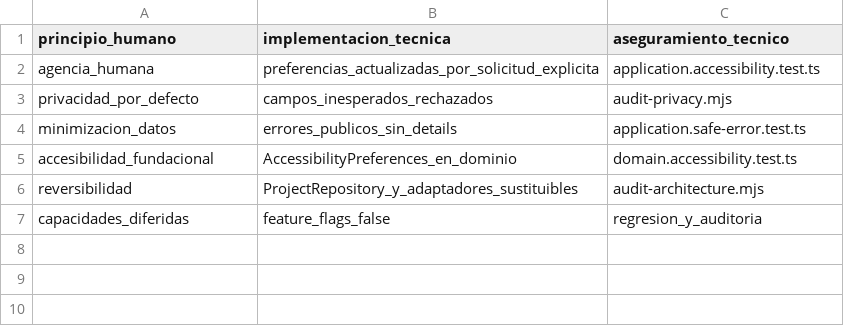
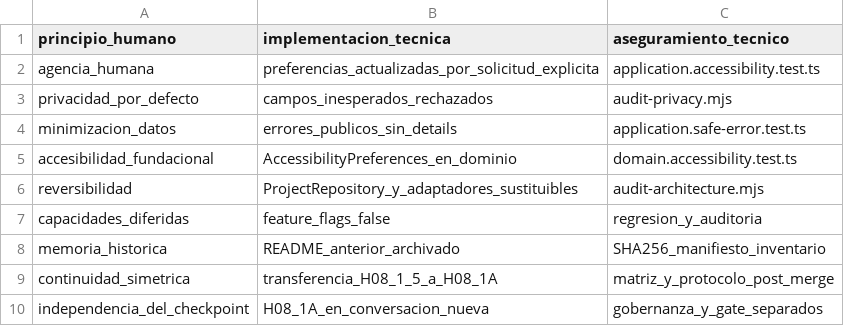
Before and after one commit to ricardojuanmorales/ai-storylab-1, a CSV file: 02_ARQUITECTURA_Y_DISENO_DEL_ECOSISTEMA/Arquitectura_Tecnica_Referencia/H08_1_5_Seguridad_Accesibilidad_Cierre/Matriz_PH_IT_AT_H08_1_5_AI_StoryLab_1.csv, drawn as a sheet.

```diff
--- a/02_ARQUITECTURA_Y_DISENO_DEL_ECOSISTEMA/Arquitectura_Tecnica_Referencia/H08_1_5_Seguridad_Accesibilidad_Cierre/Matriz_PH_IT_AT_H08_1_5_AI_StoryLab_1.csv
+++ b/02_ARQUITECTURA_Y_DISENO_DEL_ECOSISTEMA/Arquitectura_Tecnica_Referencia/H08_1_5_Seguridad_Accesibilidad_Cierre/Matriz_PH_IT_AT_H08_1_5_AI_StoryLab_1.csv
@@ -7 +7,4 @@ reversibilidad,ProjectRepository_y_adaptadores_sustituibles,audit-architecture.m
 capacidades_diferidas,feature_flags_false,regresion_y_auditoria
+memoria_historica,README_anterior_archivado,SHA256_manifiesto_inventario
+continuidad_simetrica,transferencia_H08_1_5_a_H08_1A,matriz_y_protocolo_post_merge
+independencia_del_checkpoint,H08_1A_en_conversacion_nueva,gobernanza_y_gate_separados
```
Also changed, not shown: 02_ARQUITECTURA_Y_DISENO_DEL_ECOSISTEMA/Arquitectura_Tecnica_Referencia/H08_1_5_Seguridad_Accesibilidad_Cierre/Registro_Riesgos_H08_1_5_AI_StoryLab_1.csv, 99_ARCHIVO_HISTORICO/Manifiestos/Inventario_Archivo_Historico_C8_AI_StoryLab_1.csv, 20 other files.
